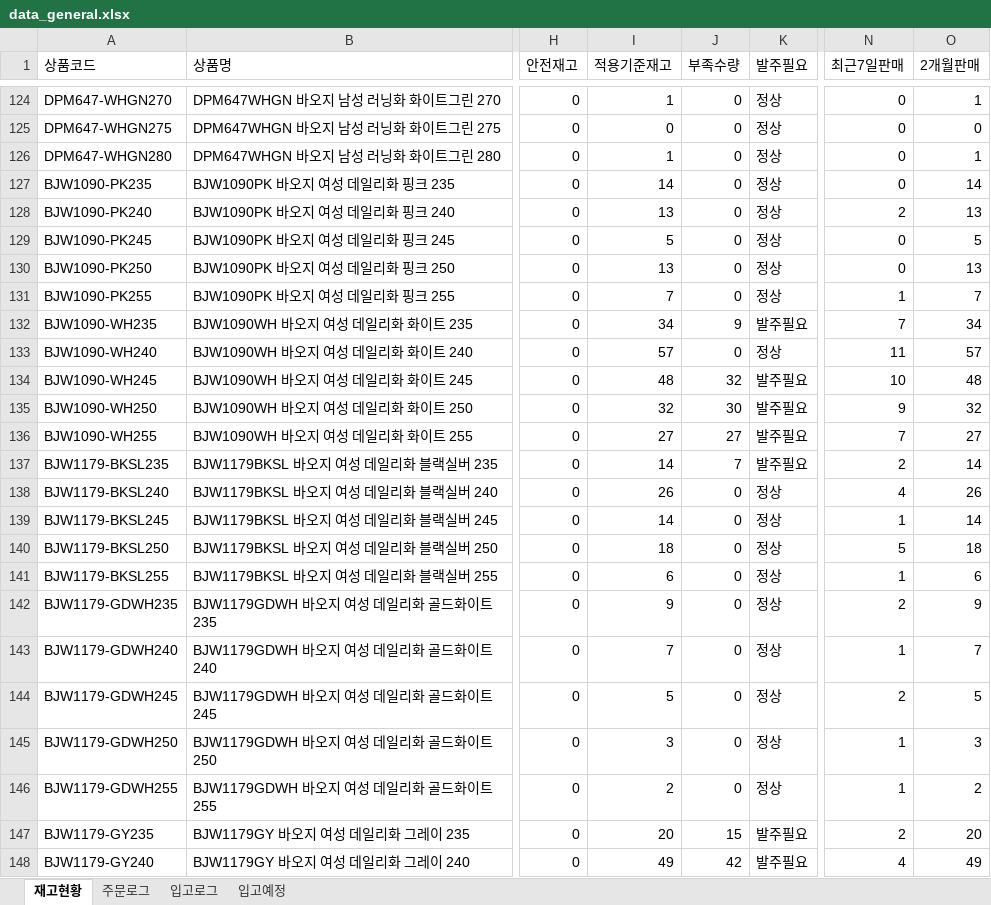
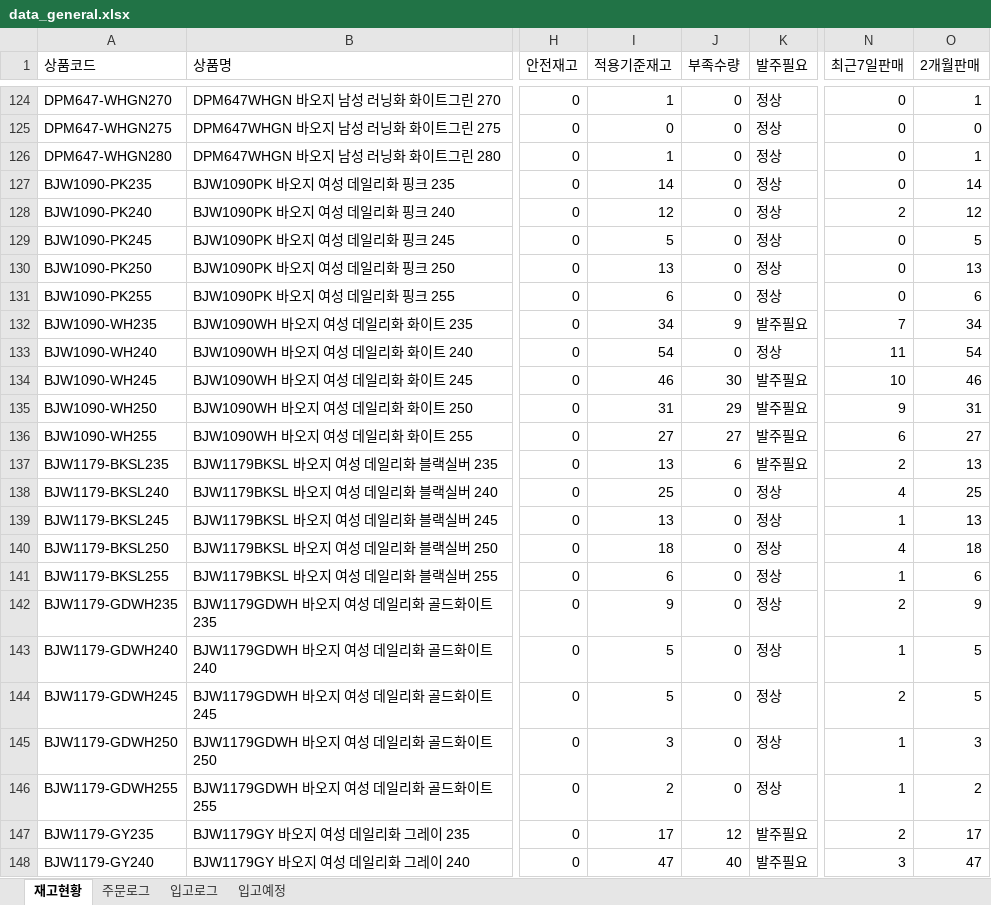
Before and after one commit to dkseotjd0112-max/Baoji-dashboard, an Excel workbook: data_general.xlsx, sheet 재고현황, drawn as a sheet; only a part is shown, gaps mark what is left out; values as stored, in another font and other column widths than the file's, no borders; the diff covers the shown part only; the diff names each change by its address in the sheet, - before the commit and + after, or states it on an @@ line.

```diff
--- a/data_general.xlsx (sheet 재고현황)
+++ b/data_general.xlsx (sheet 재고현황)
-I128 (적용기준재고): 13
+I128 (적용기준재고): 12
-O128 (2개월판매): 13
+O128 (2개월판매): 12
-I131 (적용기준재고): 7
+I131 (적용기준재고): 6
-N131 (최근7일판매): 1
+N131 (최근7일판매): 0
-O131 (2개월판매): 7
+O131 (2개월판매): 6
-I133 (적용기준재고): 57
+I133 (적용기준재고): 54
-O133 (2개월판매): 57
+O133 (2개월판매): 54
-I134 (적용기준재고): 48
+I134 (적용기준재고): 46
-J134 (부족수량): 32
+J134 (부족수량): 30
-O134 (2개월판매): 48
+O134 (2개월판매): 46
-I135 (적용기준재고): 32
+I135 (적용기준재고): 31
-J135 (부족수량): 30
+J135 (부족수량): 29
-O135 (2개월판매): 32
+O135 (2개월판매): 31
-N136 (최근7일판매): 7
+N136 (최근7일판매): 6
-I137 (적용기준재고): 14
+I137 (적용기준재고): 13
-J137 (부족수량): 7
+J137 (부족수량): 6
-O137 (2개월판매): 14
+O137 (2개월판매): 13
-I138 (적용기준재고): 26
+I138 (적용기준재고): 25
-O138 (2개월판매): 26
+O138 (2개월판매): 25
-I139 (적용기준재고): 14
+I139 (적용기준재고): 13
-O139 (2개월판매): 14
+O139 (2개월판매): 13
-N140 (최근7일판매): 5
+N140 (최근7일판매): 4
-I143 (적용기준재고): 7
+I143 (적용기준재고): 5
-O143 (2개월판매): 7
+O143 (2개월판매): 5
-I147 (적용기준재고): 20
+I147 (적용기준재고): 17
-J147 (부족수량): 15
+J147 (부족수량): 12
-O147 (2개월판매): 20
+O147 (2개월판매): 17
-I148 (적용기준재고): 49
+I148 (적용기준재고): 47
-J148 (부족수량): 42
+J148 (부족수량): 40
-N148 (최근7일판매): 4
+N148 (최근7일판매): 3
-O148 (2개월판매): 49
+O148 (2개월판매): 47
```
Also changed, not shown: 164 edited cells elsewhere in this sheet, sheet 입고로그, data_admin.xlsx, 1 other file.
